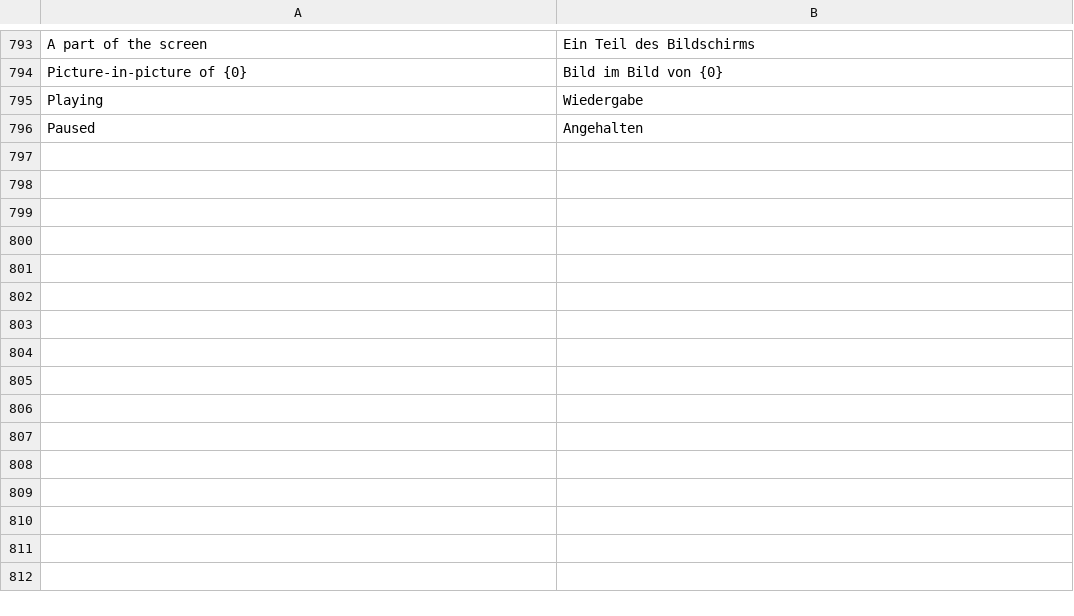
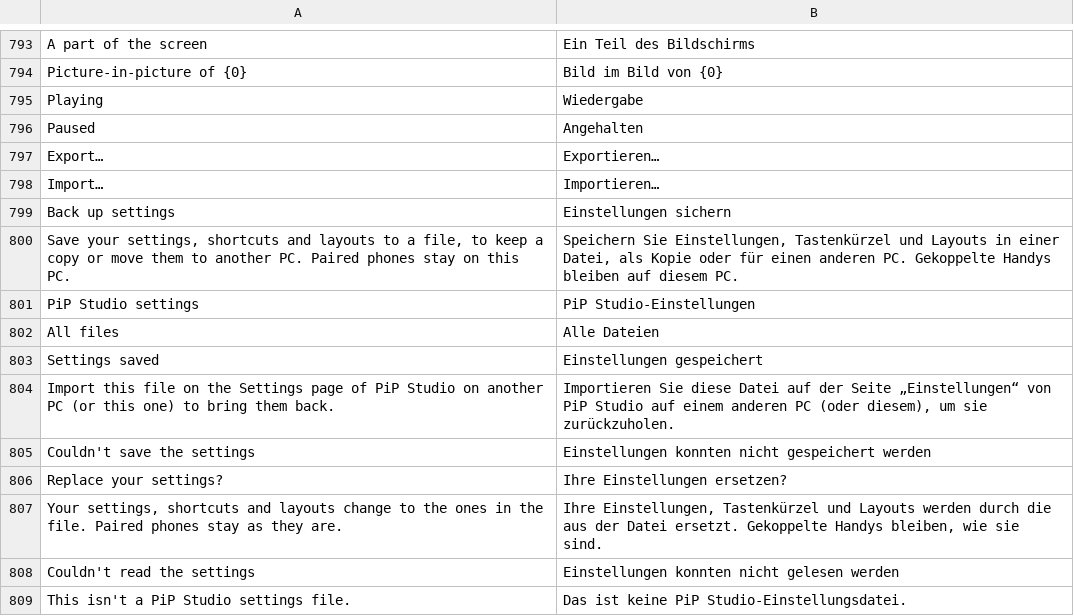
Before and after one commit to NauticalNoodles/PiP-Studio, a TSV file: lang/de.tsv, drawn as a sheet; only a part is shown, gaps mark what is left out; the diff names each change by its address in the sheet, - before the commit and + after, or states it on an @@ line.

```diff
--- a/lang/de.tsv
+++ b/lang/de.tsv
+row 797: Export… | Exportieren…
+row 798: Import… | Importieren…
+row 799: Back up settings | Einstellungen sichern
+row 800: Save your settings, shortcuts and layouts to a file, to keep a copy or move them to another PC. Paired phones stay on this PC. | Speichern Sie Einstellungen, Tastenkürzel und Layouts in einer Datei, als Kopie oder für einen anderen PC. Gekoppelte Handys bleiben auf diesem PC.
+row 801: PiP Studio settings | PiP Studio-Einstellungen
+row 802: All files | Alle Dateien
+row 803: Settings saved | Einstellungen gespeichert
+row 804: Import this file on the Settings page of PiP Studio on another PC (or this one) to bring them back. | Importieren Sie diese Datei auf der Seite „Einstellungen“ von PiP Studio auf einem anderen PC (oder diesem), um sie zurückzuholen.
+row 805: Couldn't save the settings | Einstellungen konnten nicht gespeichert werden
+row 806: Replace your settings? | Ihre Einstellungen ersetzen?
+row 807: Your settings, shortcuts and layouts change to the ones in the file. Paired phones stay as they are. | Ihre Einstellungen, Tastenkürzel und Layouts werden durch die aus der Datei ersetzt. Gekoppelte Handys bleiben, wie sie sind.
+row 808: Couldn't read the settings | Einstellungen konnten nicht gelesen werden
+row 809: This isn't a PiP Studio settings file. | Das ist keine PiP Studio-Einstellungsdatei.
```
Also changed, not shown: lang/es.tsv, lang/fr.tsv, 8 other files.
